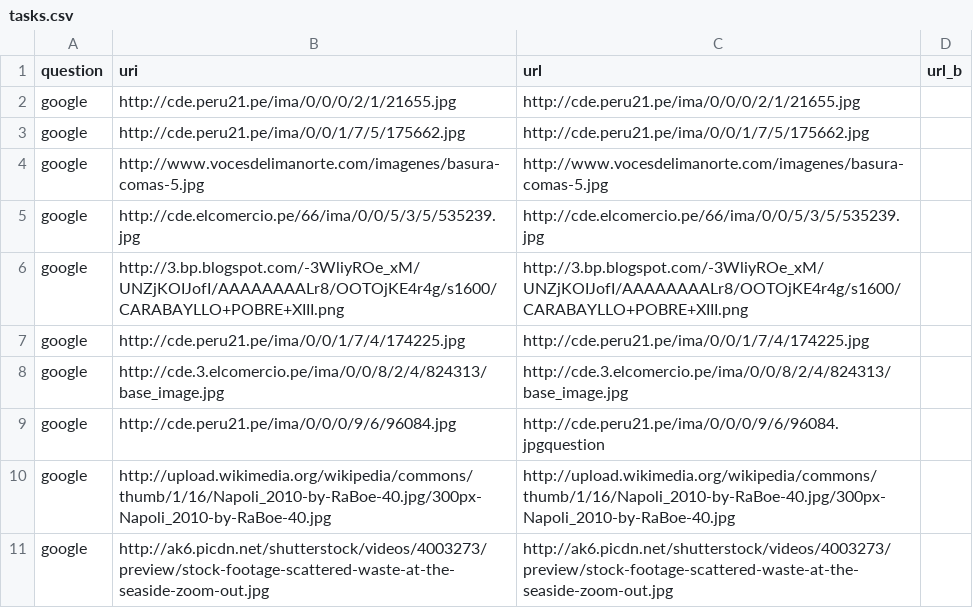
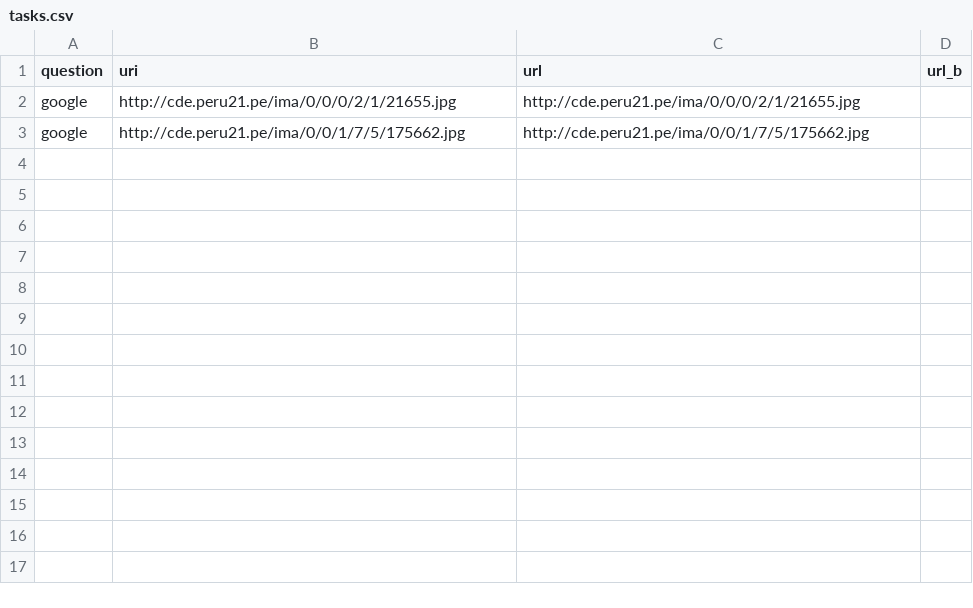
Before and after one commit to iamCHAN/tags, a CSV file: tasks.csv, drawn as a sheet; the diff names each change by its address in the sheet, - before the commit and + after, or states it on an @@ line.

Commit message:
Update tasks.csv

```diff
--- a/tasks.csv
+++ b/tasks.csv
-row 4: google | http://www.vocesdelimanorte.com/imagenes/basura-comas-5.jpg | http://www.vocesdelimanorte.com/imagenes/basura-comas-5.jpg
-row 5: google | http://cde.elcomercio.pe/66/ima/0/0/5/3/5/535239.jpg | http://cde.elcomercio.pe/66/ima/0/0/5/3/5/535239.jpg
-row 6: google | http://3.bp.blogspot.com/-3WliyROe_xM/UNZjKOIJofI/AAAAAAAALr8/OOTOjKE4r4g/s1600/CARABAYLLO+POBRE+XIII.png | http://3.bp.blogspot.com/-3WliyROe_xM/UNZjKOIJofI/AAAAAAAALr8/OOTOjKE4r4g/s1600/CARABAYLLO+POBRE+XIII.png
-row 7: google | http://cde.peru21.pe/ima/0/0/1/7/4/174225.jpg | http://cde.peru21.pe/ima/0/0/1/7/4/174225.jpg
-row 8: google | http://cde.3.elcomercio.pe/ima/0/0/8/2/4/824313/base_image.jpg | http://cde.3.elcomercio.pe/ima/0/0/8/2/4/824313/base_image.jpg
-row 9: google | http://cde.peru21.pe/ima/0/0/0/9/6/96084.jpg | http://cde.peru21.pe/ima/0/0/0/9/6/96084.jpgquestion
-row 10: google | http://upload.wikimedia.org/wikipedia/commons/thumb/1/16/Napoli_2010-by-RaBoe-40.jpg/300px-Napoli_2010-by-RaBoe-40.jpg | http://upload.wikimedia.org/wikipedia/commons/thumb/1/16/Napoli_2010-by-RaBoe-40.jpg/300px-Napoli_2010-by-RaBoe-40.jpg
-row 11: google | http://ak6.picdn.net/shutterstock/videos/4003273/preview/stock-footage-scattered-waste-at-the-seaside-zoom-out.jpg | http://ak6.picdn.net/shutterstock/videos/4003273/preview/stock-footage-scattered-waste-at-the-seaside-zoom-out.jpg
```
